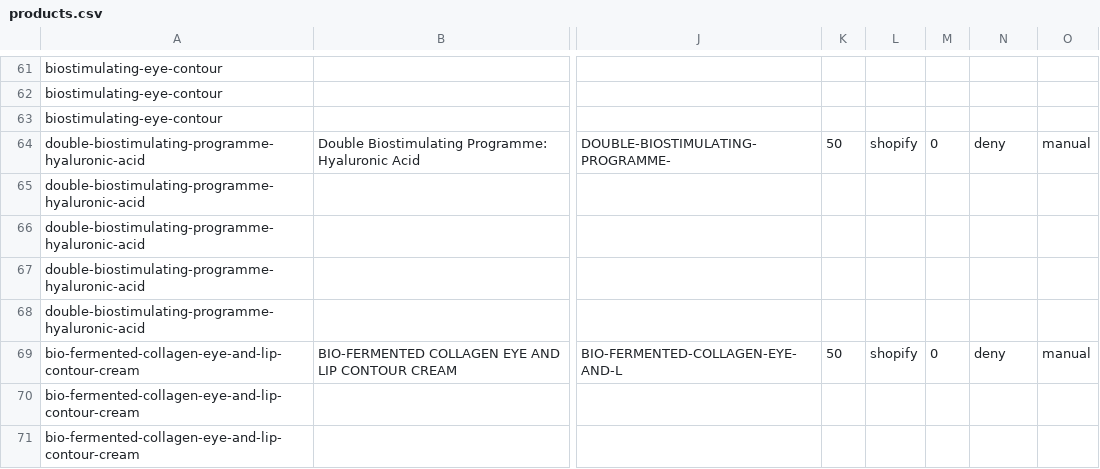
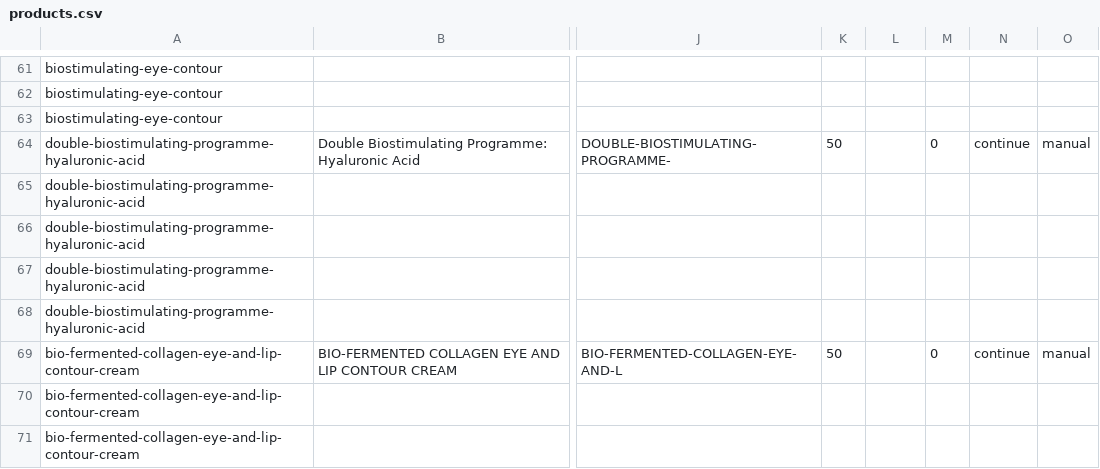
Before and after one commit to sharu28/dibi-milano-skin-center, a CSV file: hydrogen/products.csv, drawn as a sheet; only a part is shown, gaps mark what is left out; the diff covers the shown part only; the diff names each change by its address in the sheet, - before the commit and + after, or states it on an @@ line.

```diff
--- a/hydrogen/products.csv
+++ b/hydrogen/products.csv
-L64: shopify
+L64: (empty)
-N64: deny
+N64: continue
-L69: shopify
+L69: (empty)
-N69: deny
+N69: continue
```
Also changed, not shown: 161 edited cells elsewhere in this file, 1 other file.
